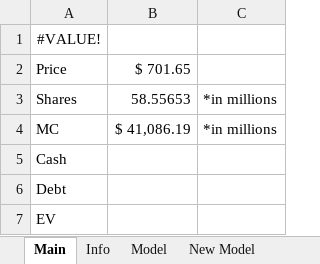
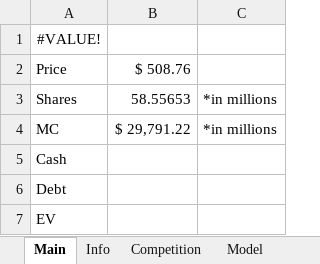
Before and after one commit to Primitive-Coding/Company-Models-Demo, an Excel workbook: SMCI/SMCI.xlsx, sheet Main, drawn as a sheet; values as stored, in another font and other column widths than the file's, no borders; the diff names each change by its address in the sheet, - before the commit and + after, or states it on an @@ line.

```diff
--- a/SMCI/SMCI.xlsx (sheet Main)
+++ b/SMCI/SMCI.xlsx (sheet Main)
+sheet tab: Competition
-B2: $ 701.65
+B2: $ 508.76
-B4: $ 41,086.19
+B4: $ 29,791.22
```
Also changed, not shown: sheet New Model, sheet Info, other sheet tabs, formulas that keep their value, charts or pictures, ASTS/ASTS.xlsx, KTOS/KTOS.xlsx, 24 other files.
